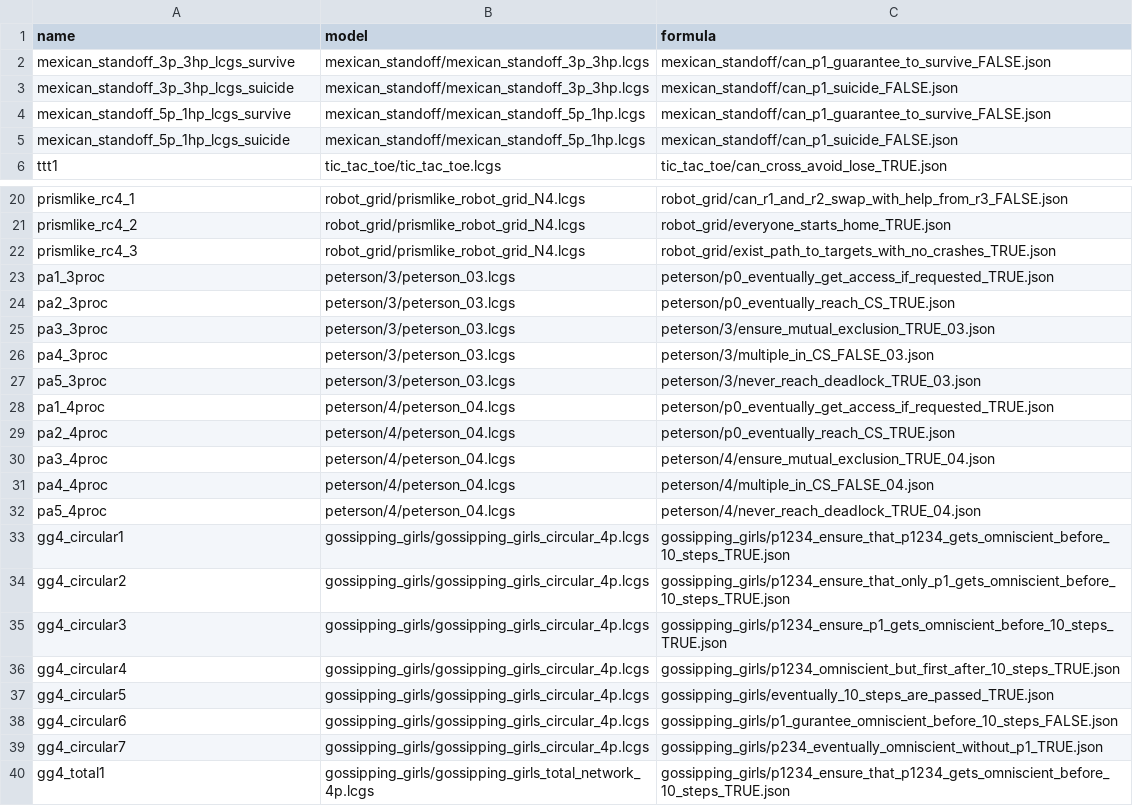
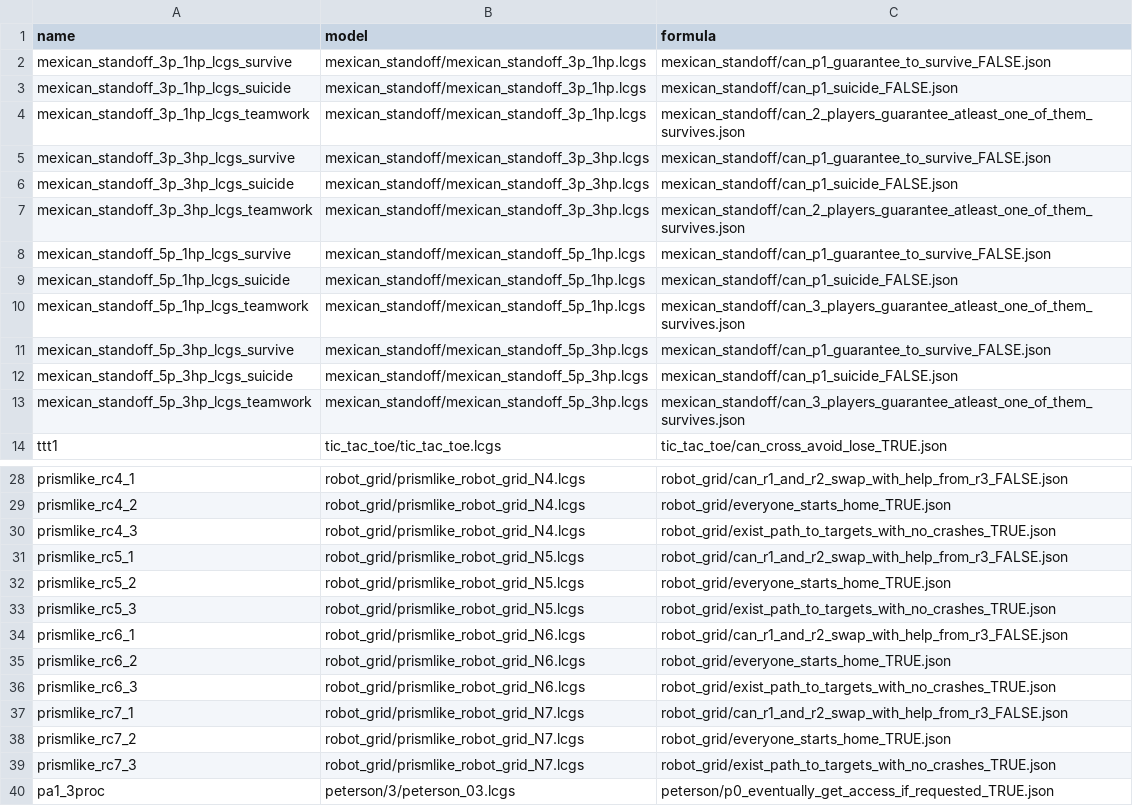
Before and after one commit to d702e20/benchmark-model-checker, a CSV file: cgaal-suite.csv, drawn as a sheet; only a part is shown, gaps mark what is left out; the shorter side is filled out with more unchanged rows.

Commit message:
add mexi teamwork and missing variations + add prismlike larger models

```diff
--- a/cgaal-suite.csv
+++ b/cgaal-suite.csv
@@ -1,6 +1,14 @@
 name, model, formula
+mexican_standoff_3p_1hp_lcgs_survive,mexican_standoff/mexican_standoff_3p_1hp.lcgs,mexican_standoff/can_p1_guarantee_to_survive_FALSE.json
+mexican_standoff_3p_1hp_lcgs_suicide,mexican_standoff/mexican_standoff_3p_1hp.lcgs,mexican_standoff/can_p1_suicide_FALSE.json
+mexican_standoff_3p_1hp_lcgs_teamwork,mexican_standoff/mexican_standoff_3p_1hp.lcgs,mexican_standoff/can_2_players_guarantee_atleast_one_of_them_survives.json
 mexican_standoff_3p_3hp_lcgs_survive,mexican_standoff/mexican_standoff_3p_3hp.lcgs,mexican_standoff/can_p1_guarantee_to_survive_FALSE.json
 mexican_standoff_3p_3hp_lcgs_suicide,mexican_standoff/mexican_standoff_3p_3hp.lcgs,mexican_standoff/can_p1_suicide_FALSE.json
+mexican_standoff_3p_3hp_lcgs_teamwork,mexican_standoff/mexican_standoff_3p_3hp.lcgs,mexican_standoff/can_2_players_guarantee_atleast_one_of_them_survives.json
 mexican_standoff_5p_1hp_lcgs_survive,mexican_standoff/mexican_standoff_5p_1hp.lcgs,mexican_standoff/can_p1_guarantee_to_survive_FALSE.json
 mexican_standoff_5p_1hp_lcgs_suicide,mexican_standoff/mexican_standoff_5p_1hp.lcgs,mexican_standoff/can_p1_suicide_FALSE.json
+mexican_standoff_5p_1hp_lcgs_teamwork,mexican_standoff/mexican_standoff_5p_1hp.lcgs,mexican_standoff/can_3_players_guarantee_atleast_one_of_them_survives.json
+mexican_standoff_5p_3hp_lcgs_survive,mexican_standoff/mexican_standoff_5p_3hp.lcgs,mexican_standoff/can_p1_guarantee_to_survive_FALSE.json
+mexican_standoff_5p_3hp_lcgs_suicide,mexican_standoff/mexican_standoff_5p_3hp.lcgs,mexican_standoff/can_p1_suicide_FALSE.json
+mexican_standoff_5p_3hp_lcgs_teamwork,mexican_standoff/mexican_standoff_5p_3hp.lcgs,mexican_standoff/can_3_players_guarantee_atleast_one_of_them_survives.json
 ttt1,tic_tac_toe/tic_tac_toe.lcgs,tic_tac_toe/can_cross_avoid_lose_TRUE.json
@@ -22,2 +30,11 @@ prismlike_rc4_2,robot_grid/prismlike_robot_grid_N4.lcgs,robot_grid/everyone_star
 prismlike_rc4_3,robot_grid/prismlike_robot_grid_N4.lcgs,robot_grid/exist_path_to_targets_with_no_crashes_TRUE.json
+prismlike_rc5_1,robot_grid/prismlike_robot_grid_N5.lcgs,robot_grid/can_r1_and_r2_swap_with_help_from_r3_FALSE.json
+prismlike_rc5_2,robot_grid/prismlike_robot_grid_N5.lcgs,robot_grid/everyone_starts_home_TRUE.json
+prismlike_rc5_3,robot_grid/prismlike_robot_grid_N5.lcgs,robot_grid/exist_path_to_targets_with_no_crashes_TRUE.json
+prismlike_rc6_1,robot_grid/prismlike_robot_grid_N6.lcgs,robot_grid/can_r1_and_r2_swap_with_help_from_r3_FALSE.json
+prismlike_rc6_2,robot_grid/prismlike_robot_grid_N6.lcgs,robot_grid/everyone_starts_home_TRUE.json
+prismlike_rc6_3,robot_grid/prismlike_robot_grid_N6.lcgs,robot_grid/exist_path_to_targets_with_no_crashes_TRUE.json
+prismlike_rc7_1,robot_grid/prismlike_robot_grid_N7.lcgs,robot_grid/can_r1_and_r2_swap_with_help_from_r3_FALSE.json
+prismlike_rc7_2,robot_grid/prismlike_robot_grid_N7.lcgs,robot_grid/everyone_starts_home_TRUE.json
+prismlike_rc7_3,robot_grid/prismlike_robot_grid_N7.lcgs,robot_grid/exist_path_to_targets_with_no_crashes_TRUE.json
 pa1_3proc,peterson/3/peterson_03.lcgs,peterson/p0_eventually_get_access_if_requested_TRUE.json
```
